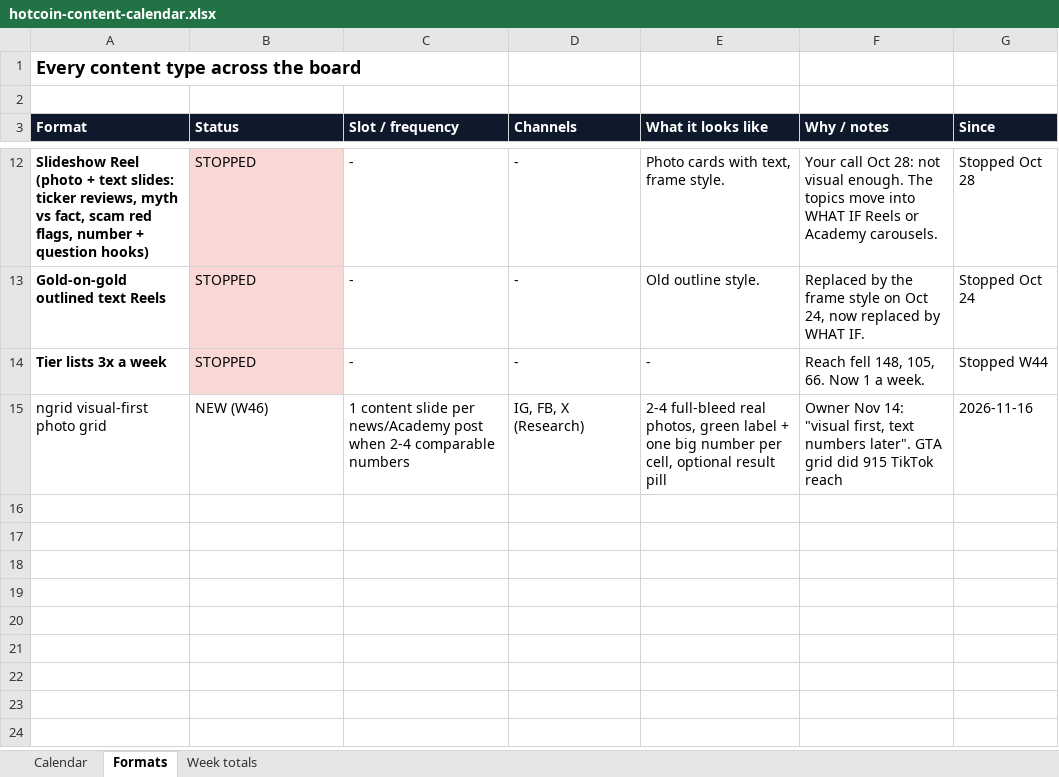
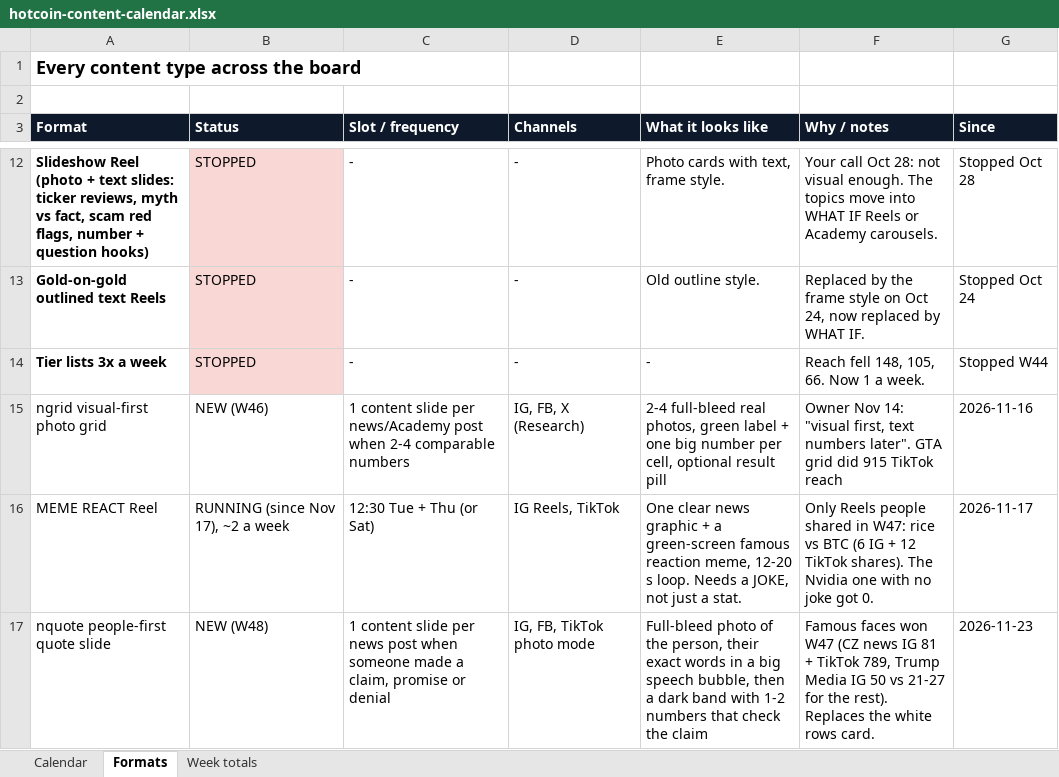
Before and after one commit to aninenfour/sandbox, an Excel workbook: ig-news/plan/hotcoin-content-calendar.xlsx, sheet Formats, drawn as a sheet; only a part is shown, gaps mark what is left out; values as stored, in another font and other column widths than the file's, no borders; the diff names each change by its address in the sheet, - before the commit and + after, or states it on an @@ line.

```diff
--- a/ig-news/plan/hotcoin-content-calendar.xlsx (sheet Formats)
+++ b/ig-news/plan/hotcoin-content-calendar.xlsx (sheet Formats)
+row 16: MEME REACT Reel | RUNNING (since Nov 17), ~2 a week | 12:30 Tue + Thu (or Sat) | IG Reels, TikTok | One clear news graphic + a green-screen famous reaction meme, 12-20 s loop. Needs a JOKE, not just a stat. | Only Reels people shared in W47: rice vs BTC (6 IG + 12 TikTok shares). The Nvidia one with no joke got 0. | 2026-11-17
+row 17: nquote people-first quote slide | NEW (W48) | 1 content slide per news post when someone made a claim, promise or denial | IG, FB, TikTok photo mode | Full-bleed photo of the person, their exact words in a big speech bubble, then a dark band with 1-2 numbers that check the claim | Famous faces won W47 (CZ news IG 81 + TikTok 789, Trump Media IG 50 vs 21-27 for the rest). Replaces the white rows card. | 2026-11-23
```
Also changed, not shown: sheet Calendar, sheet Week totals, 33 other files.
